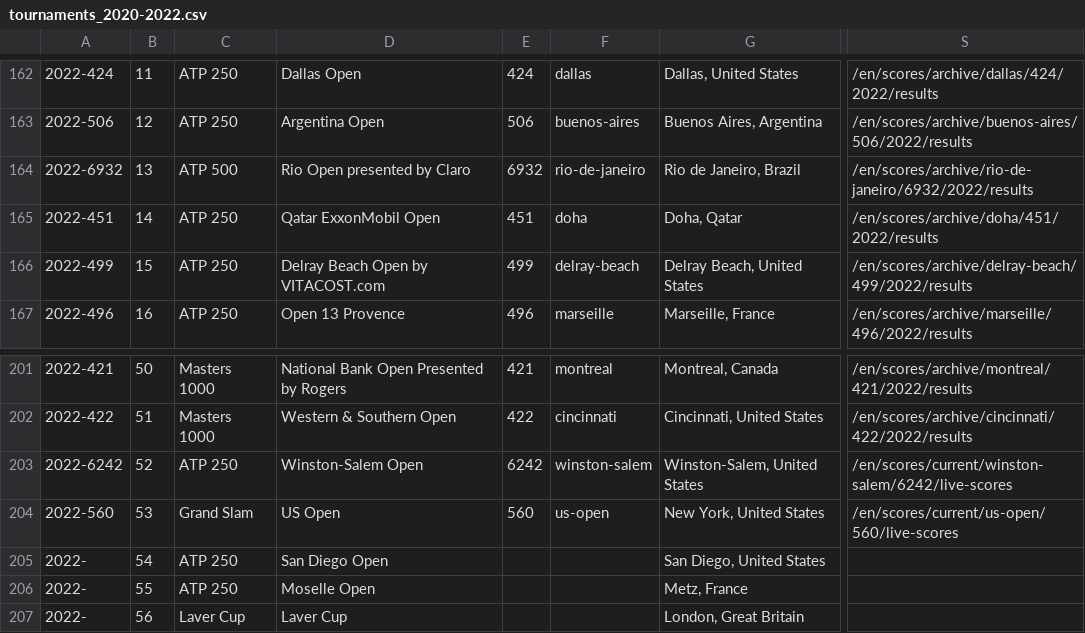
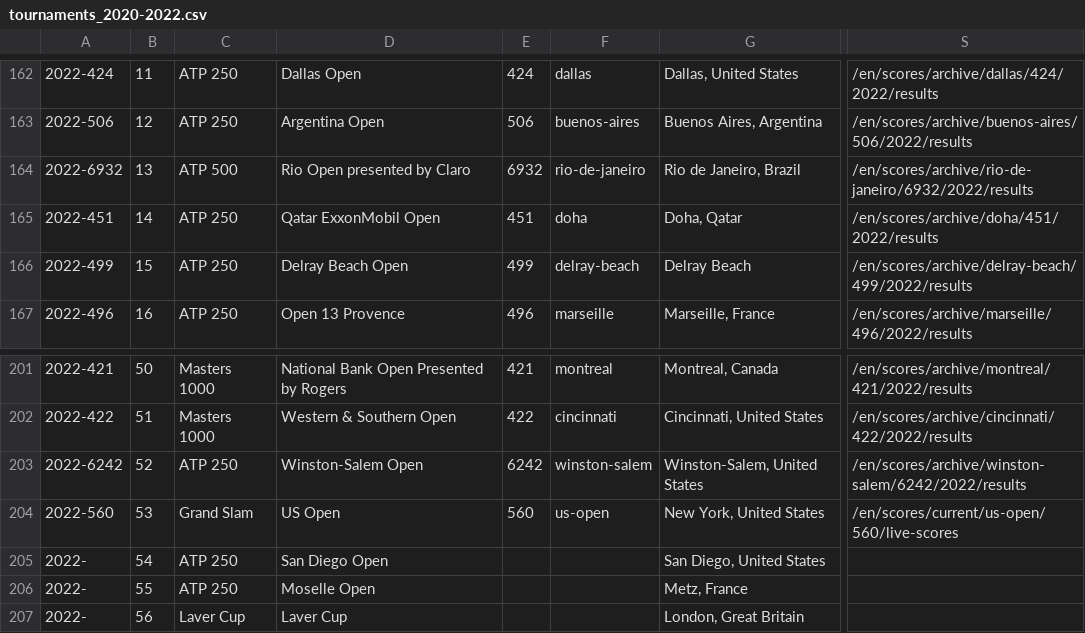
Before and after one commit to EmersonCosta0915/ATP-world-tour-tennis-data, a CSV file: csv/1_tournaments/tournaments_2020-2022.csv, drawn as a sheet; only a part is shown, gaps mark what is left out; the diff names each change by its address in the sheet, - before the commit and + after, or states it on an @@ line.

Commit message:
update data

```diff
--- a/csv/1_tournaments/tournaments_2020-2022.csv
+++ b/csv/1_tournaments/tournaments_2020-2022.csv
-D166: Delray Beach Open by VITACOST.com
+D166: Delray Beach Open
-G166: Delray Beach, United States
+G166: Delray Beach
-S203: /en/scores/current/winston-salem/6242/live-scores
+S203: /en/scores/archive/winston-salem/6242/2022/results
```
